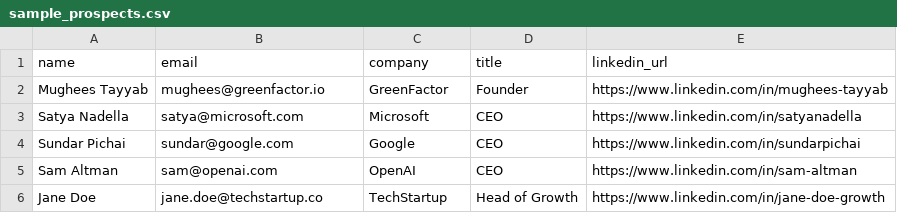
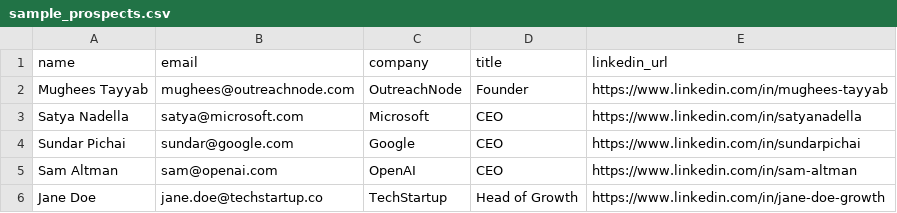
Before and after one commit to MugheesTayyab/OutreachNode, a CSV file: data/input/sample_prospects.csv, drawn as a sheet.

Commit message:
Updated the name

```diff
--- a/data/input/sample_prospects.csv
+++ b/data/input/sample_prospects.csv
@@ -1,3 +1,3 @@
 name,email,company,title,linkedin_url
-Mughees Tayyab,mughees@greenfactor.io,GreenFactor,Founder,https://www.linkedin.com/in/mughees-tayyab
+Mughees Tayyab,mughees@outreachnode.com,OutreachNode,Founder,https://www.linkedin.com/in/mughees-tayyab
 Satya Nadella,satya@microsoft.com,Microsoft,CEO,https://www.linkedin.com/in/satyanadella
```
